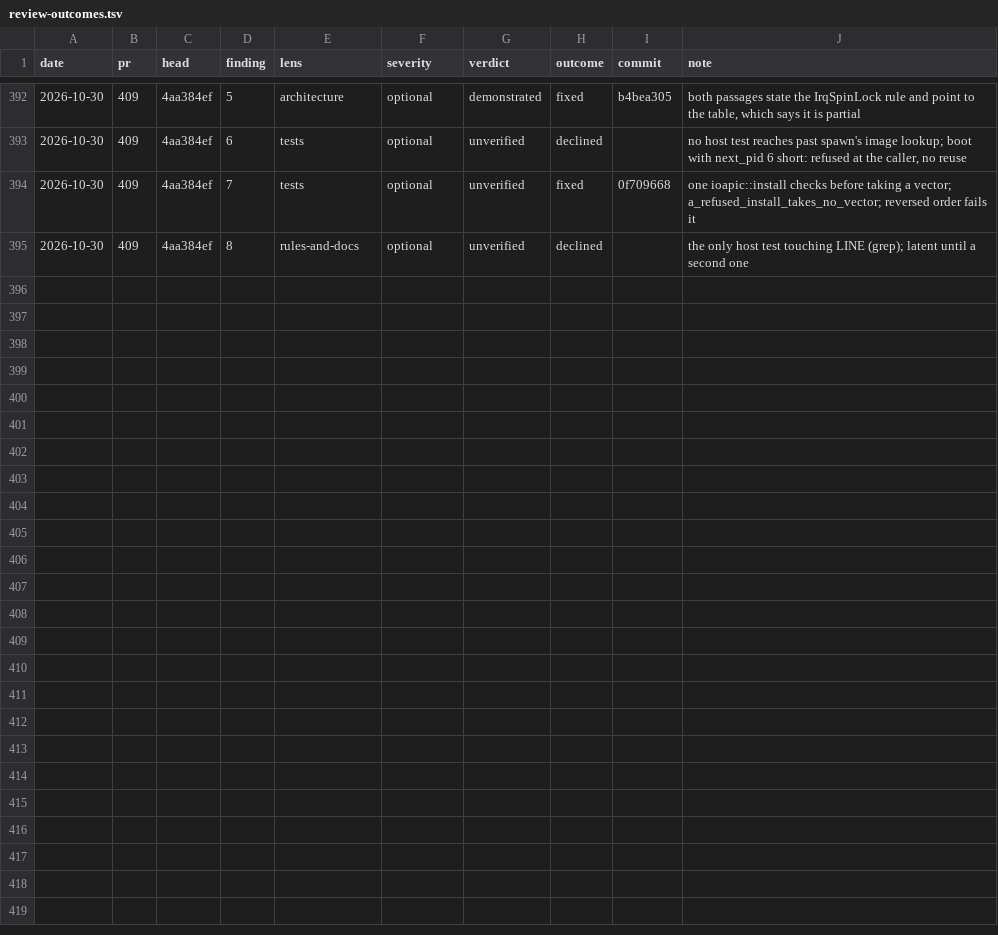
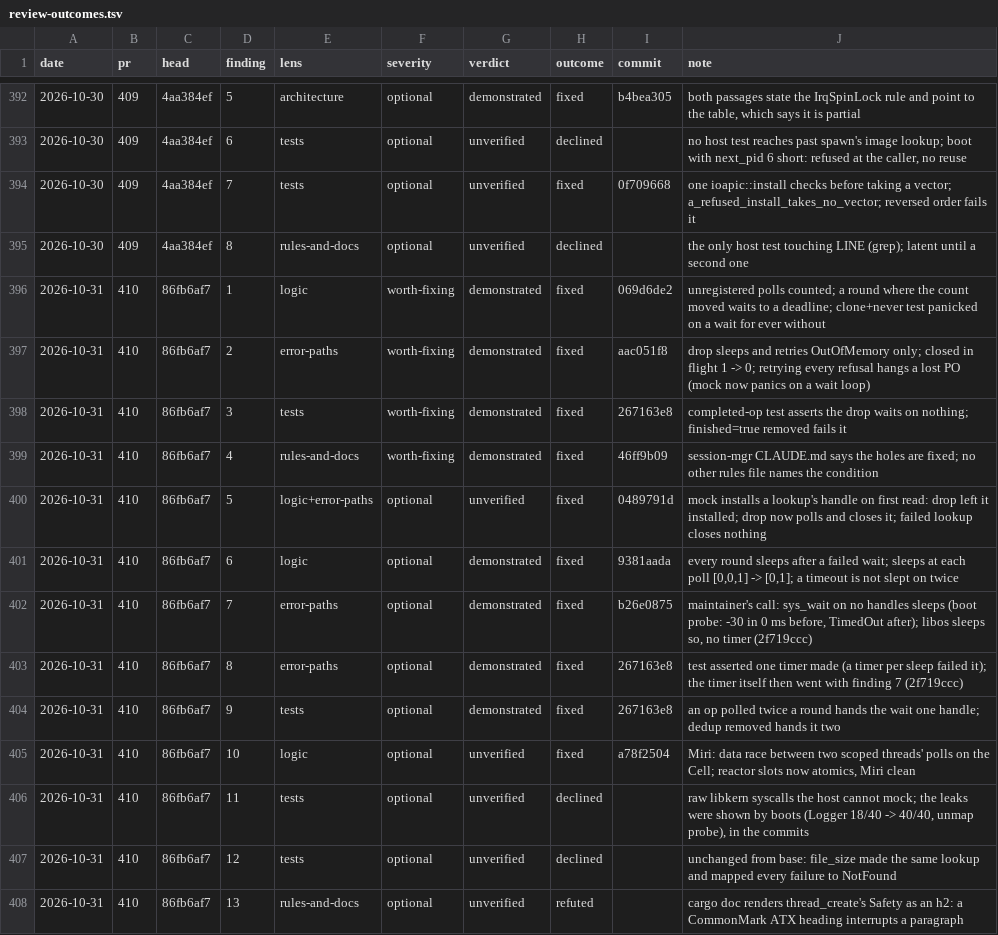
Before and after one commit to kelby0320/nitrox, a TSV file: .claude/review-outcomes.tsv, drawn as a sheet; only a part is shown, gaps mark what is left out; the diff names each change by its address in the sheet, - before the commit and + after, or states it on an @@ line.

```diff
--- a/.claude/review-outcomes.tsv
+++ b/.claude/review-outcomes.tsv
+row 396: 2026-10-31 | 410 | 86fb6af7 | 1 | logic | worth-fixing | demonstrated | fixed | 069d6de2 | unregistered polls counted; a round where the count moved waits to a deadline; clone+never test panicked on a wait for ever without
+row 397: 2026-10-31 | 410 | 86fb6af7 | 2 | error-paths | worth-fixing | demonstrated | fixed | aac051f8 | drop sleeps and retries OutOfMemory only; closed in flight 1 -> 0; retrying every refusal hangs a lost PO (mock now panics on a wait loop)
+row 398: 2026-10-31 | 410 | 86fb6af7 | 3 | tests | worth-fixing | demonstrated | fixed | 267163e8 | completed-op test asserts the drop waits on nothing; finished=true removed fails it
+row 399: 2026-10-31 | 410 | 86fb6af7 | 4 | rules-and-docs | worth-fixing | demonstrated | fixed | 46ff9b09 | session-mgr CLAUDE.md says the holes are fixed; no other rules file names the condition
+row 400: 2026-10-31 | 410 | 86fb6af7 | 5 | logic+error-paths | optional | unverified | fixed | 0489791d | mock installs a lookup's handle on first read: drop left it installed; drop now polls and closes it; failed lookup closes nothing
+row 401: 2026-10-31 | 410 | 86fb6af7 | 6 | logic | optional | demonstrated | fixed | 9381aada | every round sleeps after a failed wait; sleeps at each poll [0,0,1] -> [0,1]; a timeout is not slept on twice
+row 402: 2026-10-31 | 410 | 86fb6af7 | 7 | error-paths | optional | demonstrated | fixed | b26e0875 | maintainer's call: sys_wait on no handles sleeps (boot probe: -30 in 0 ms before, TimedOut after); libos sleeps so, no timer (2f719ccc)
+row 403: 2026-10-31 | 410 | 86fb6af7 | 8 | error-paths | optional | demonstrated | fixed | 267163e8 | test asserted one timer made (a timer per sleep failed it); the timer itself then went with finding 7 (2f719ccc)
+row 404: 2026-10-31 | 410 | 86fb6af7 | 9 | tests | optional | demonstrated | fixed | 267163e8 | an op polled twice a round hands the wait one handle; dedup removed hands it two
+row 405: 2026-10-31 | 410 | 86fb6af7 | 10 | logic | optional | unverified | fixed | a78f2504 | Miri: data race between two scoped threads' polls on the Cell; reactor slots now atomics, Miri clean
+row 406: 2026-10-31 | 410 | 86fb6af7 | 11 | tests | optional | unverified | declined |  | raw libkern syscalls the host cannot mock; the leaks were shown by boots (Logger 18/40 -> 40/40, unmap probe), in the commits
+row 407: 2026-10-31 | 410 | 86fb6af7 | 12 | tests | optional | unverified | declined |  | unchanged from base: file_size made the same lookup and mapped every failure to NotFound
+row 408: 2026-10-31 | 410 | 86fb6af7 | 13 | rules-and-docs | optional | unverified | refuted |  | cargo doc renders thread_create's Safety as an h2: a CommonMark ATX heading interrupts a paragraph
```
